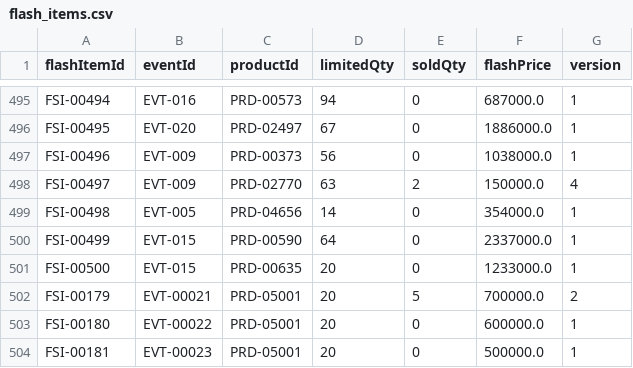
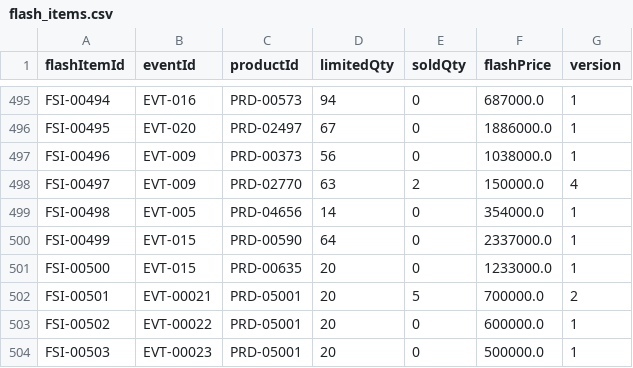
Before and after one commit to Lab1-Lab211/NHOM_3_LAB211_FlashSale, a CSV file: data/flash_items.csv, drawn as a sheet; only a part is shown, gaps mark what is left out.

```diff
--- a/data/flash_items.csv
+++ b/data/flash_items.csv
@@ -501,4 +501,4 @@ FSI-00499,EVT-015,PRD-00590,64,0,2337000.0,1
 FSI-00500,EVT-015,PRD-00635,20,0,1233000.0,1
-FSI-00179,EVT-00021,PRD-05001,20,5,700000.0,2
-FSI-00180,EVT-00022,PRD-05001,20,0,600000.0,1
-FSI-00181,EVT-00023,PRD-05001,20,0,500000.0,1
+FSI-00501,EVT-00021,PRD-05001,20,5,700000.0,2
+FSI-00502,EVT-00022,PRD-05001,20,0,600000.0,1
+FSI-00503,EVT-00023,PRD-05001,20,0,500000.0,1
```
Also changed, not shown: data/order_details.csv, data/orders.csv, 11 other files.
